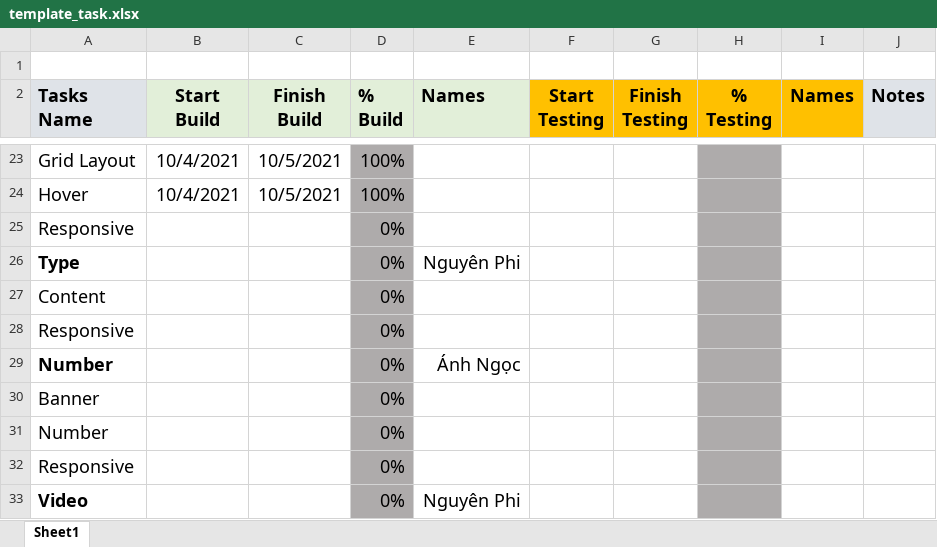
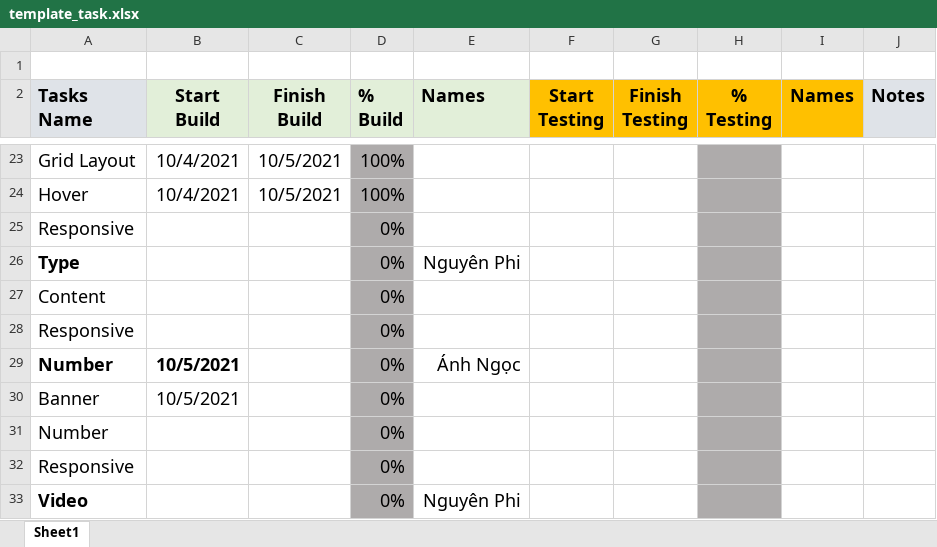
Before and after one commit to sarah-phan/Diner, an Excel workbook: Task Template/template_task.xlsx, sheet Sheet1, drawn as a sheet; only a part is shown, gaps mark what is left out; values as stored, in another font and other column widths than the file's, no borders; conditional formats not drawn; the diff names each change by its address in the sheet, - before the commit and + after, or states it on an @@ line.

```diff
--- a/Task Template/template_task.xlsx (sheet Sheet1)
+++ b/Task Template/template_task.xlsx (sheet Sheet1)
-B29:B30 (Start Build): (empty)
+B29:B30 (Start Build): 10/5/2021
```
Also changed, not shown: 3 other files.
